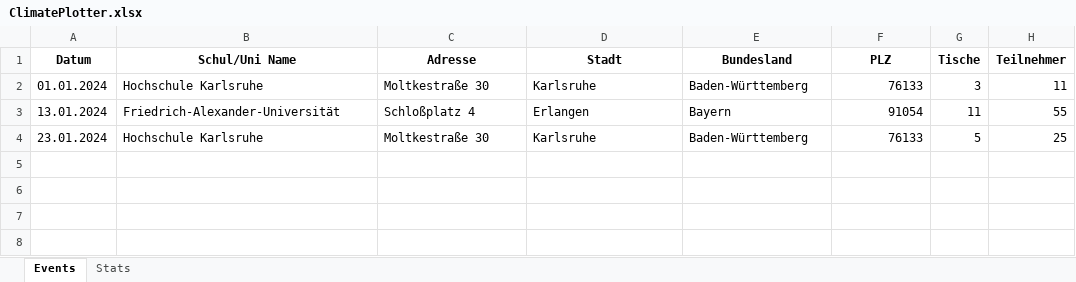
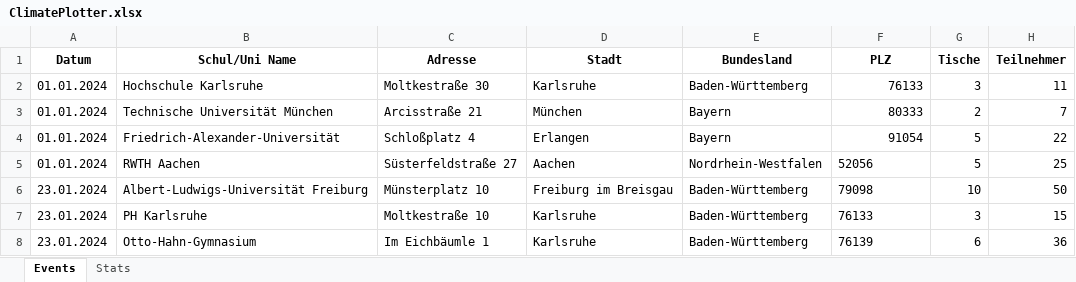
Before and after one commit to Shinekaze/ClimatePlotter, an Excel workbook: Plotter_Output/ClimatePlotter.xlsx, sheet Events, drawn as a sheet; values as stored, in another font and other column widths than the file's, no borders; addresses are those after the commit; the diff names each change by its address in the sheet, - before the commit and + after, or states it on an @@ line.

```diff
--- a/Plotter_Output/ClimatePlotter.xlsx (sheet Events)
+++ b/Plotter_Output/ClimatePlotter.xlsx (sheet Events)
+row 3: 01.01.2024 | Technische Universität München | Arcisstraße 21 | München | Bayern | 80333 | 2 | 7
-A4 (Datum): 13.01.2024
+A4 (Datum): 01.01.2024
-G4 (Tische): 11
+G4 (Tische): 5
-H4 (Teilnehmer): 55
+H4 (Teilnehmer): 22
+row 5: 01.01.2024 | RWTH Aachen | Süsterfeldstraße 27 | Aachen | Nordrhein-Westfalen | 52056 | 5 | 25
+row 6: 23.01.2024 | Albert-Ludwigs-Universität Freiburg | Münsterplatz 10 | Freiburg im Breisgau | Baden-Württemberg | 79098 | 10 | 50
-B7 (Schul/Uni Name): Hochschule Karlsruhe
+B7 (Schul/Uni Name): PH Karlsruhe
-C7 (Adresse): Moltkestraße 30
+C7 (Adresse): Moltkestraße 10
-F7 alignment: right
+F7 alignment: left
-G7 (Tische): 5
+G7 (Tische): 3
-H7 (Teilnehmer): 25
+H7 (Teilnehmer): 15
+row 8: 23.01.2024 | Otto-Hahn-Gymnasium | Im Eichbäumle 1 | Karlsruhe | Baden-Württemberg | 76139 | 6 | 36
```
Also changed, not shown: sheet Stats, Excel_Input/backup/Bayern1.xlsx, Views.xlsx, 1 other file.
